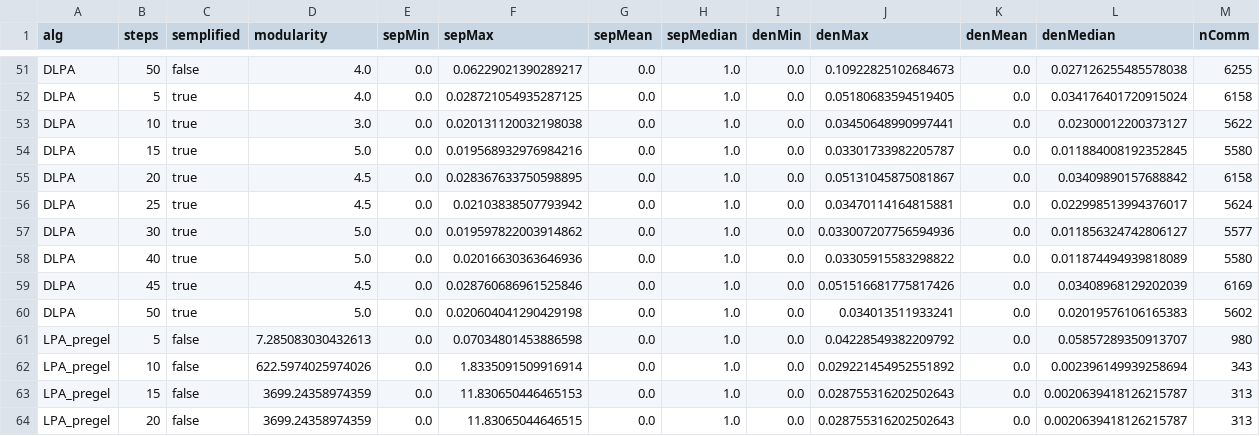
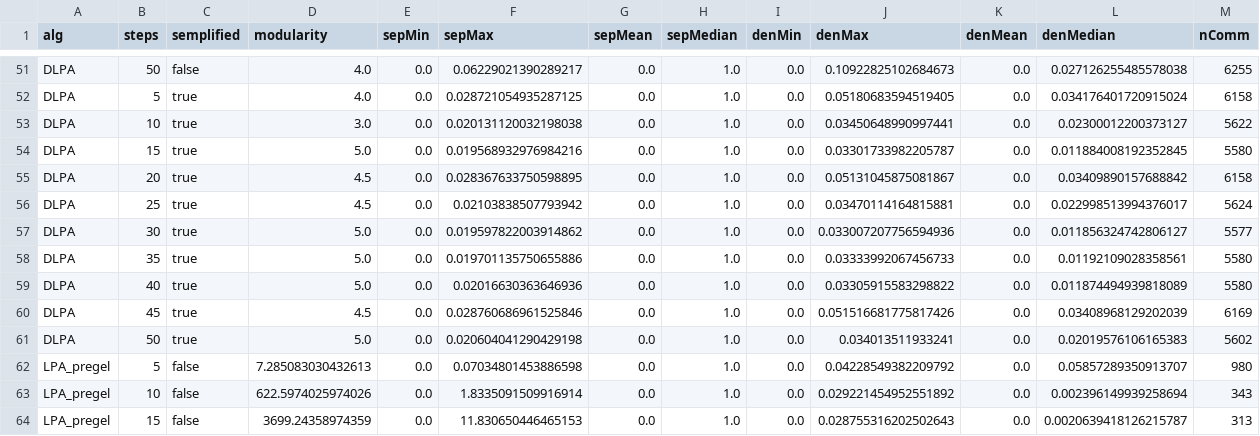
Before and after one commit to mattrent/Scalable2020, a CSV file: results.csv, drawn as a sheet; only a part is shown, gaps mark what is left out; the shorter side is filled out with more unchanged rows; the diff names each change by its address in the sheet, - before the commit and + after, or states it on an @@ line.

Commit message:
Aggiunto risultato DLPA 35 true che era stato disperso

```diff
--- a/results.csv
+++ b/results.csv
+row 58: DLPA | 35 | true | 5.0 | 0.0 | 0.019701135750655886 | 0.0 | 1.0 | 0.0 | 0.03333992067456733 | 0.0 | 0.01192109028358561 | 5580
```
